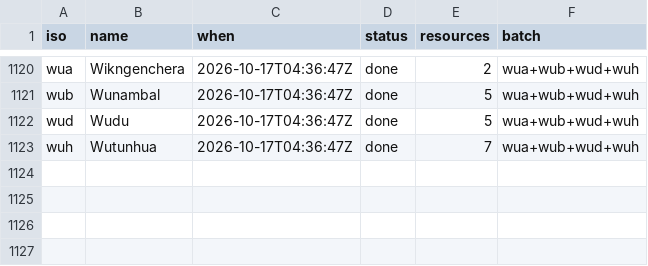
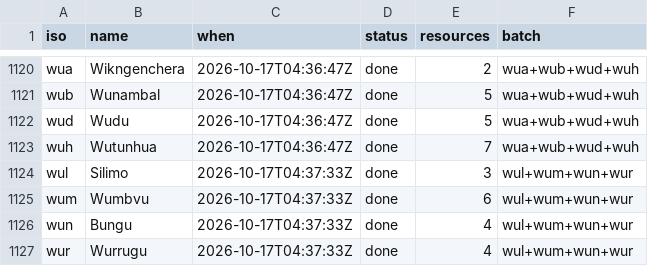
Before and after one commit to kornai/k12, a TSV file: plan/cloud_log.tsv, drawn as a sheet; only a part is shown, gaps mark what is left out; the diff names each change by its address in the sheet, - before the commit and + after, or states it on an @@ line.

```diff
--- a/plan/cloud_log.tsv
+++ b/plan/cloud_log.tsv
+row 1124: wul | Silimo | 2026-10-17T04:37:33Z | done | 3 | wul+wum+wun+wur
+row 1125: wum | Wumbvu | 2026-10-17T04:37:33Z | done | 6 | wul+wum+wun+wur
+row 1126: wun | Bungu | 2026-10-17T04:37:33Z | done | 4 | wul+wum+wun+wur
+row 1127: wur | Wurrugu | 2026-10-17T04:37:33Z | done | 4 | wul+wum+wun+wur
```
Also changed, not shown: 16 other files.
